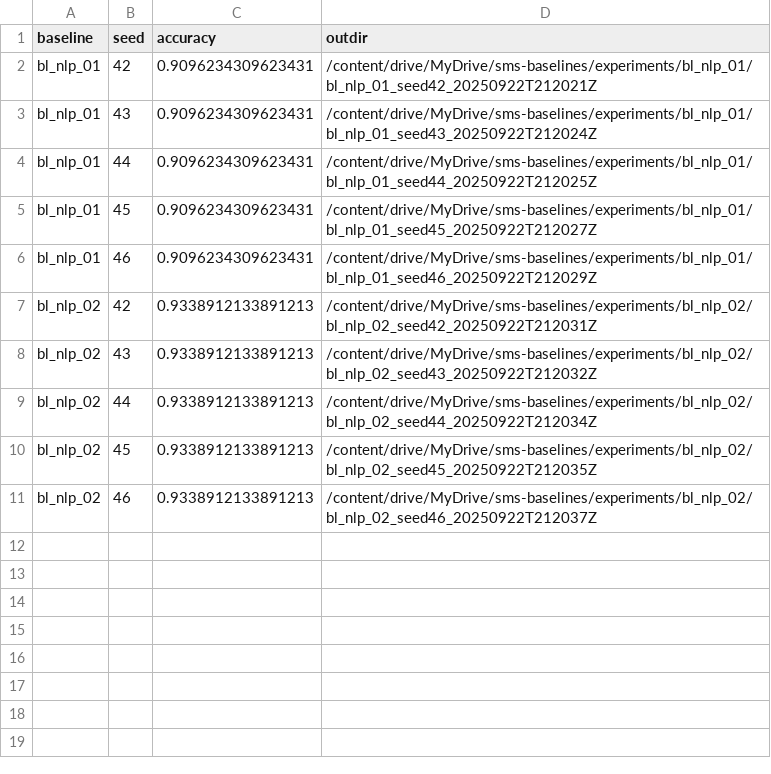
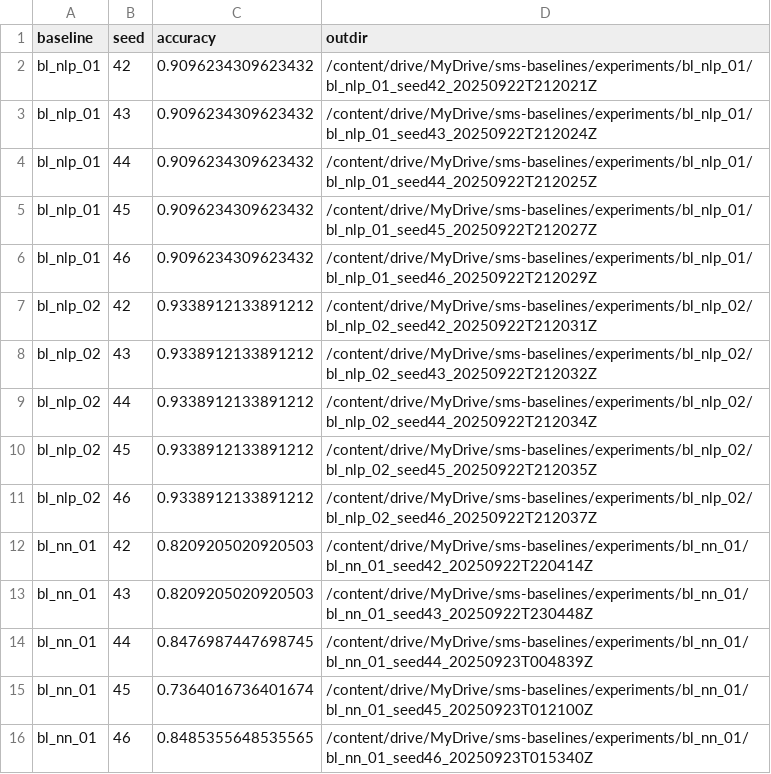
Before and after one commit to iamdiluxedbutcooler/sms-baselines, a CSV file: experiments/experiments_summary.csv, drawn as a sheet.

Commit message:
Final experiment results 20250923_022951

```diff
--- a/experiments/experiments_summary.csv
+++ b/experiments/experiments_summary.csv
@@ -1,11 +1,16 @@
 baseline,seed,accuracy,outdir
-bl_nlp_01,42,0.9096234309623431,/content/drive/MyDrive/sms-baselines/experiments/bl_nlp_01/bl_nlp_01_seed42_20250922T212021Z
-bl_nlp_01,43,0.9096234309623431,/content/drive/MyDrive/sms-baselines/experiments/bl_nlp_01/bl_nlp_01_seed43_20250922T212024Z
-bl_nlp_01,44,0.9096234309623431,/content/drive/MyDrive/sms-baselines/experiments/bl_nlp_01/bl_nlp_01_seed44_20250922T212025Z
-bl_nlp_01,45,0.9096234309623431,/content/drive/MyDrive/sms-baselines/experiments/bl_nlp_01/bl_nlp_01_seed45_20250922T212027Z
-bl_nlp_01,46,0.9096234309623431,/content/drive/MyDrive/sms-baselines/experiments/bl_nlp_01/bl_nlp_01_seed46_20250922T212029Z
-bl_nlp_02,42,0.9338912133891213,/content/drive/MyDrive/sms-baselines/experiments/bl_nlp_02/bl_nlp_02_seed42_20250922T212031Z
-bl_nlp_02,43,0.9338912133891213,/content/drive/MyDrive/sms-baselines/experiments/bl_nlp_02/bl_nlp_02_seed43_20250922T212032Z
-bl_nlp_02,44,0.9338912133891213,/content/drive/MyDrive/sms-baselines/experiments/bl_nlp_02/bl_nlp_02_seed44_20250922T212034Z
-bl_nlp_02,45,0.9338912133891213,/content/drive/MyDrive/sms-baselines/experiments/bl_nlp_02/bl_nlp_02_seed45_20250922T212035Z
-bl_nlp_02,46,0.9338912133891213,/content/drive/MyDrive/sms-baselines/experiments/bl_nlp_02/bl_nlp_02_seed46_20250922T212037Z
+bl_nlp_01,42,0.9096234309623432,/content/drive/MyDrive/sms-baselines/experiments/bl_nlp_01/bl_nlp_01_seed42_20250922T212021Z
+bl_nlp_01,43,0.9096234309623432,/content/drive/MyDrive/sms-baselines/experiments/bl_nlp_01/bl_nlp_01_seed43_20250922T212024Z
+bl_nlp_01,44,0.9096234309623432,/content/drive/MyDrive/sms-baselines/experiments/bl_nlp_01/bl_nlp_01_seed44_20250922T212025Z
+bl_nlp_01,45,0.9096234309623432,/content/drive/MyDrive/sms-baselines/experiments/bl_nlp_01/bl_nlp_01_seed45_20250922T212027Z
+bl_nlp_01,46,0.9096234309623432,/content/drive/MyDrive/sms-baselines/experiments/bl_nlp_01/bl_nlp_01_seed46_20250922T212029Z
+bl_nlp_02,42,0.9338912133891212,/content/drive/MyDrive/sms-baselines/experiments/bl_nlp_02/bl_nlp_02_seed42_20250922T212031Z
+bl_nlp_02,43,0.9338912133891212,/content/drive/MyDrive/sms-baselines/experiments/bl_nlp_02/bl_nlp_02_seed43_20250922T212032Z
+bl_nlp_02,44,0.9338912133891212,/content/drive/MyDrive/sms-baselines/experiments/bl_nlp_02/bl_nlp_02_seed44_20250922T212034Z
+bl_nlp_02,45,0.9338912133891212,/content/drive/MyDrive/sms-baselines/experiments/bl_nlp_02/bl_nlp_02_seed45_20250922T212035Z
+bl_nlp_02,46,0.9338912133891212,/content/drive/MyDrive/sms-baselines/experiments/bl_nlp_02/bl_nlp_02_seed46_20250922T212037Z
+bl_nn_01,42,0.8209205020920503,/content/drive/MyDrive/sms-baselines/experiments/bl_nn_01/bl_nn_01_seed42_20250922T220414Z
+bl_nn_01,43,0.8209205020920503,/content/drive/MyDrive/sms-baselines/experiments/bl_nn_01/bl_nn_01_seed43_20250922T230448Z
+bl_nn_01,44,0.8476987447698745,/content/drive/MyDrive/sms-baselines/experiments/bl_nn_01/bl_nn_01_seed44_20250923T004839Z
+bl_nn_01,45,0.7364016736401674,/content/drive/MyDrive/sms-baselines/experiments/bl_nn_01/bl_nn_01_seed45_20250923T012100Z
+bl_nn_01,46,0.8485355648535565,/content/drive/MyDrive/sms-baselines/experiments/bl_nn_01/bl_nn_01_seed46_20250923T015340Z
```
Also changed, not shown: 21 other files.
